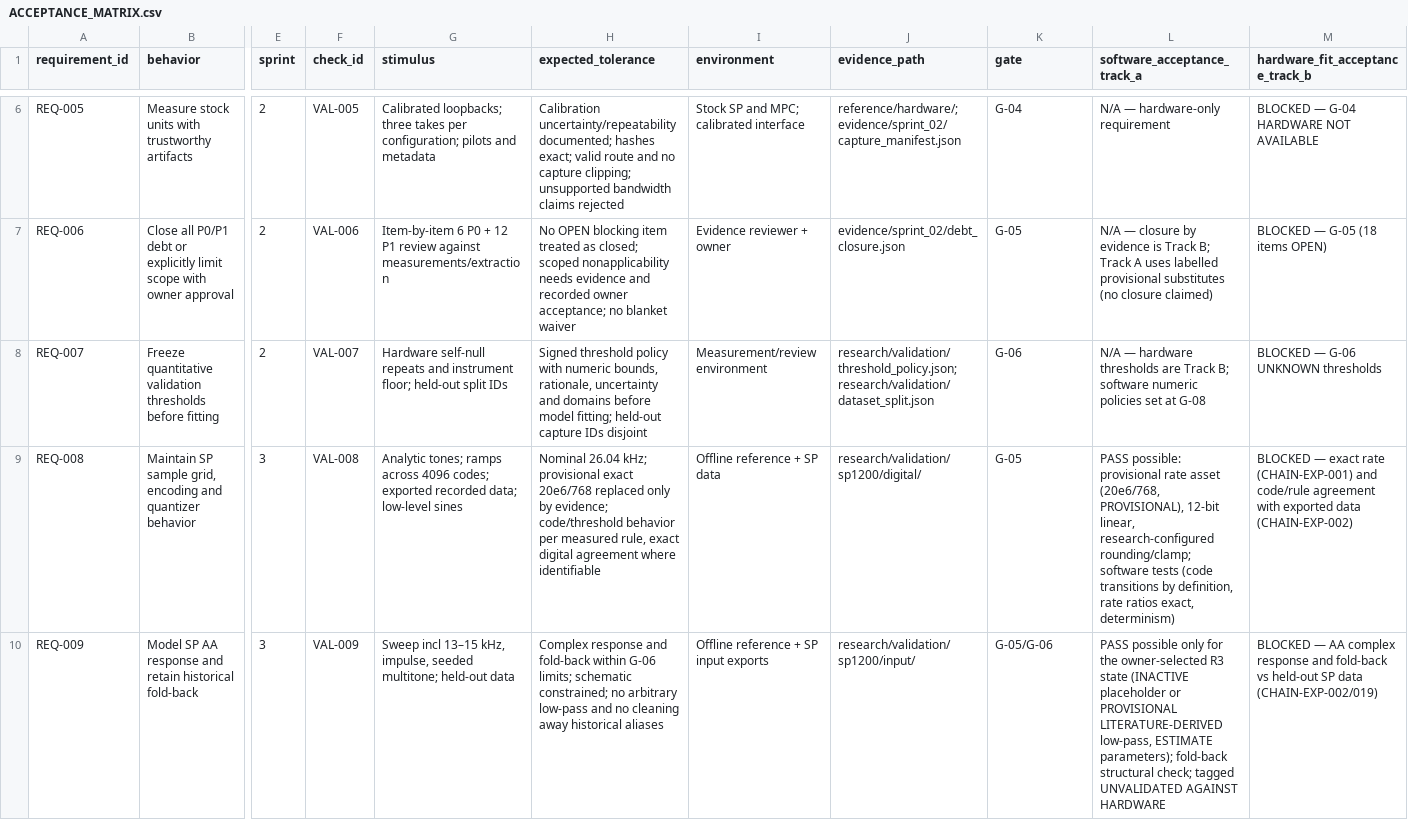
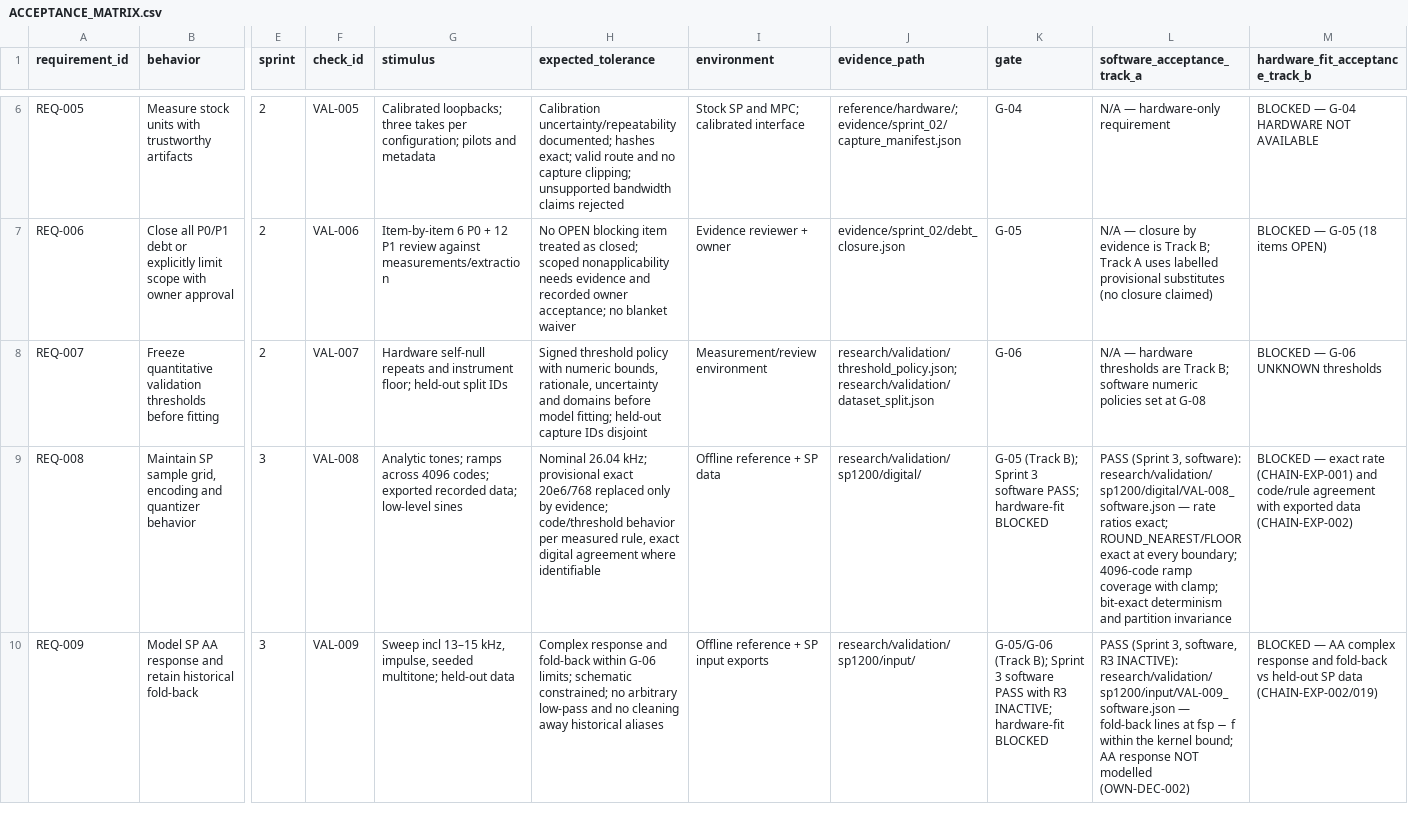
Before and after one commit to soundwave-machine-learning/smlsp3000, a CSV file: docs/ACCEPTANCE_MATRIX.csv, drawn as a sheet; only a part is shown, gaps mark what is left out; the diff covers the shown part only; the diff names each change by its address in the sheet, - before the commit and + after, or states it on an @@ line.

```diff
--- a/docs/ACCEPTANCE_MATRIX.csv
+++ b/docs/ACCEPTANCE_MATRIX.csv
-K9 (gate): G-05
+K9 (gate): G-05 (Track B); Sprint 3 software PASS; hardware-fit BLOCKED
-L9 (software_acceptance_track_a): PASS possible: provisional rate asset (20e6/768, PROVISIONAL), 12-bit linear, research-configured rounding/clamp; software tests (code transitions by definition, rate ratios exact, determinism)
+L9 (software_acceptance_track_a): PASS (Sprint 3, software): research/validation/sp1200/digital/VAL-008_software.json — rate ratios exact; ROUND_NEAREST/FLOOR exact at every boundary; 4096-code ramp coverage with clamp; bit-exact determinism and partition invariance
-K10 (gate): G-05/G-06
+K10 (gate): G-05/G-06 (Track B); Sprint 3 software PASS with R3 INACTIVE; hardware-fit BLOCKED
-L10 (software_acceptance_track_a): PASS possible only for the owner-selected R3 state (INACTIVE placeholder or PROVISIONAL LITERATURE-DERIVED low-pass, ESTIMATE parameters); fold-back structural check; tagged UNVALIDATED AGAINST HARDWARE
+L10 (software_acceptance_track_a): PASS (Sprint 3, software, R3 INACTIVE): research/validation/sp1200/input/VAL-009_software.json — fold-back lines at fsp − f within the kernel bound; AA response NOT modelled (OWN-DEC-002)
```
Also changed, not shown: 8 edited cells elsewhere in this file, 54 other files.
